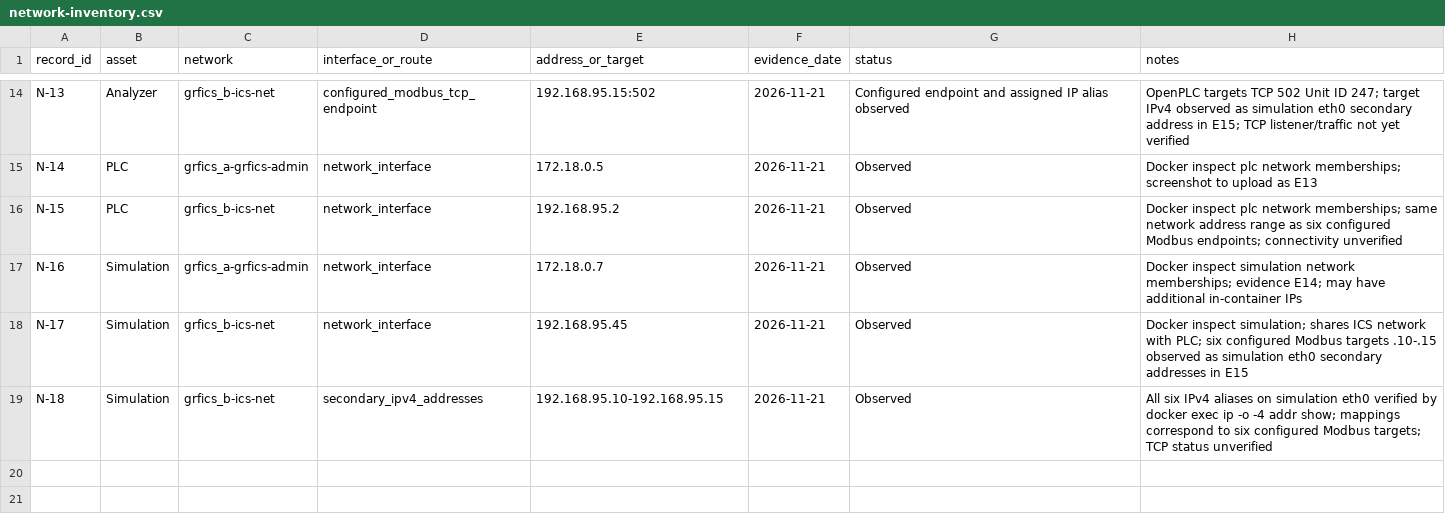
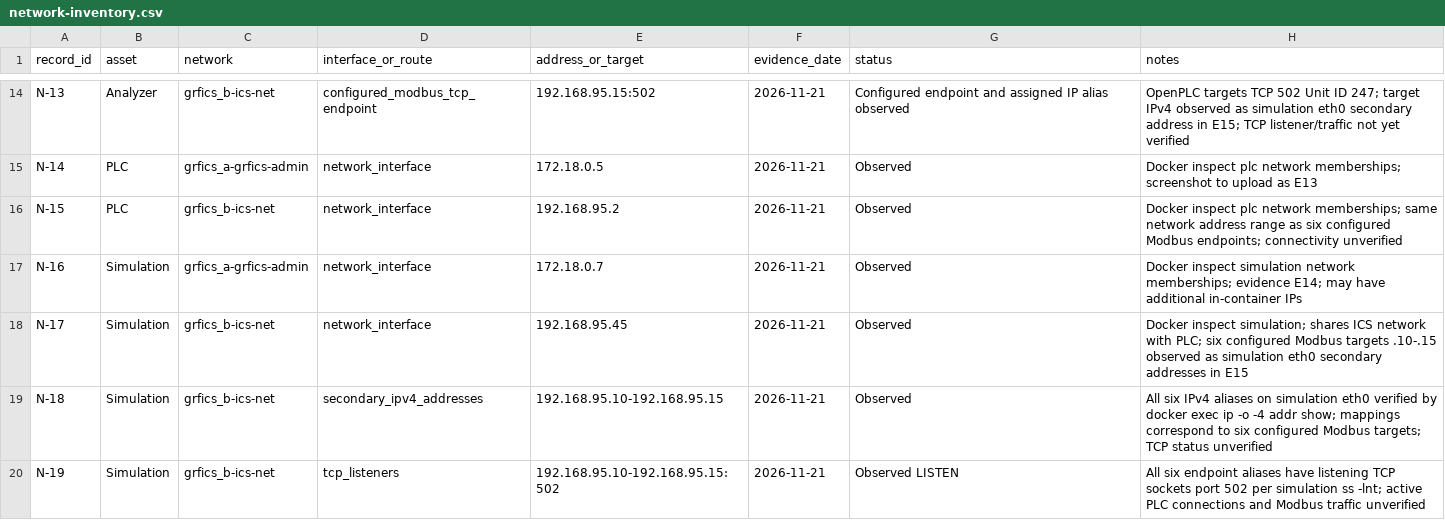
Before and after one commit to Cspenc3/security-portfolio, a CSV file: ot-security-architecture-lab/01-baseline/network-inventory.csv, drawn as a sheet; only a part is shown, gaps mark what is left out; the diff names each change by its address in the sheet, - before the commit and + after, or states it on an @@ line.

Commit message:
Log six Modbus port-502 listeners and link updated evidence

```diff
--- a/ot-security-architecture-lab/01-baseline/network-inventory.csv
+++ b/ot-security-architecture-lab/01-baseline/network-inventory.csv
+row 20: N-19 | Simulation | grfics_b-ics-net | tcp_listeners | 192.168.95.10-192.168.95.15:502 | 2026-11-21 | Observed LISTEN | All six endpoint aliases have listening TCP sockets port 502 per simulation ss -lnt; active PLC connections and Modbus traffic unverified
```
